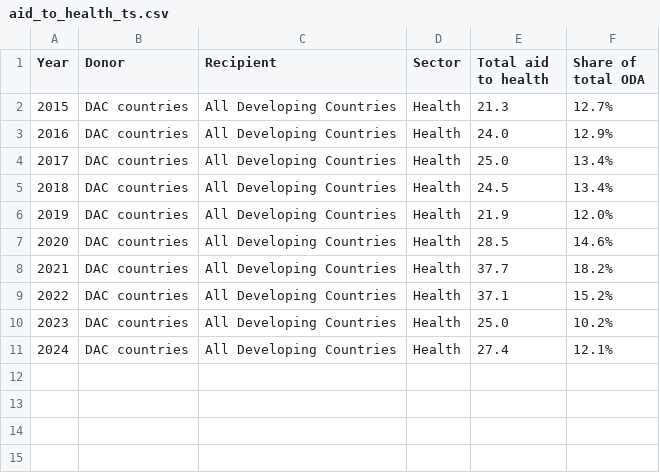
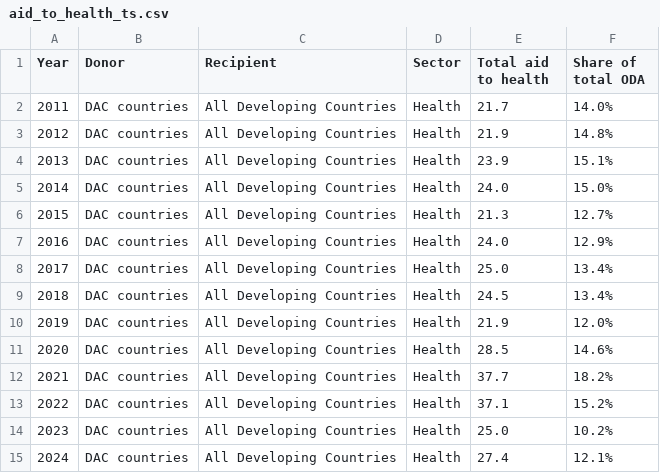
Before and after one commit to ONEcampaign/oda-dashboard, a CSV file: topic_page/aid_to_health_ts.csv, drawn as a sheet.

```diff
--- a/topic_page/aid_to_health_ts.csv
+++ b/topic_page/aid_to_health_ts.csv
@@ -1,2 +1,6 @@
 Year,Donor,Recipient,Sector,Total aid to health,Share of total ODA
+2011,DAC countries,All Developing Countries,Health,21.7,"14.0%"
+2012,DAC countries,All Developing Countries,Health,21.9,"14.8%"
+2013,DAC countries,All Developing Countries,Health,23.9,"15.1%"
+2014,DAC countries,All Developing Countries,Health,24.0,"15.0%"
 2015,DAC countries,All Developing Countries,Health,21.3,"12.7%"
```
Also changed, not shown: topic_page/aid_to_africa_ts.csv, topic_page/aid_to_humanitarian_ts.csv, 12 other files.
